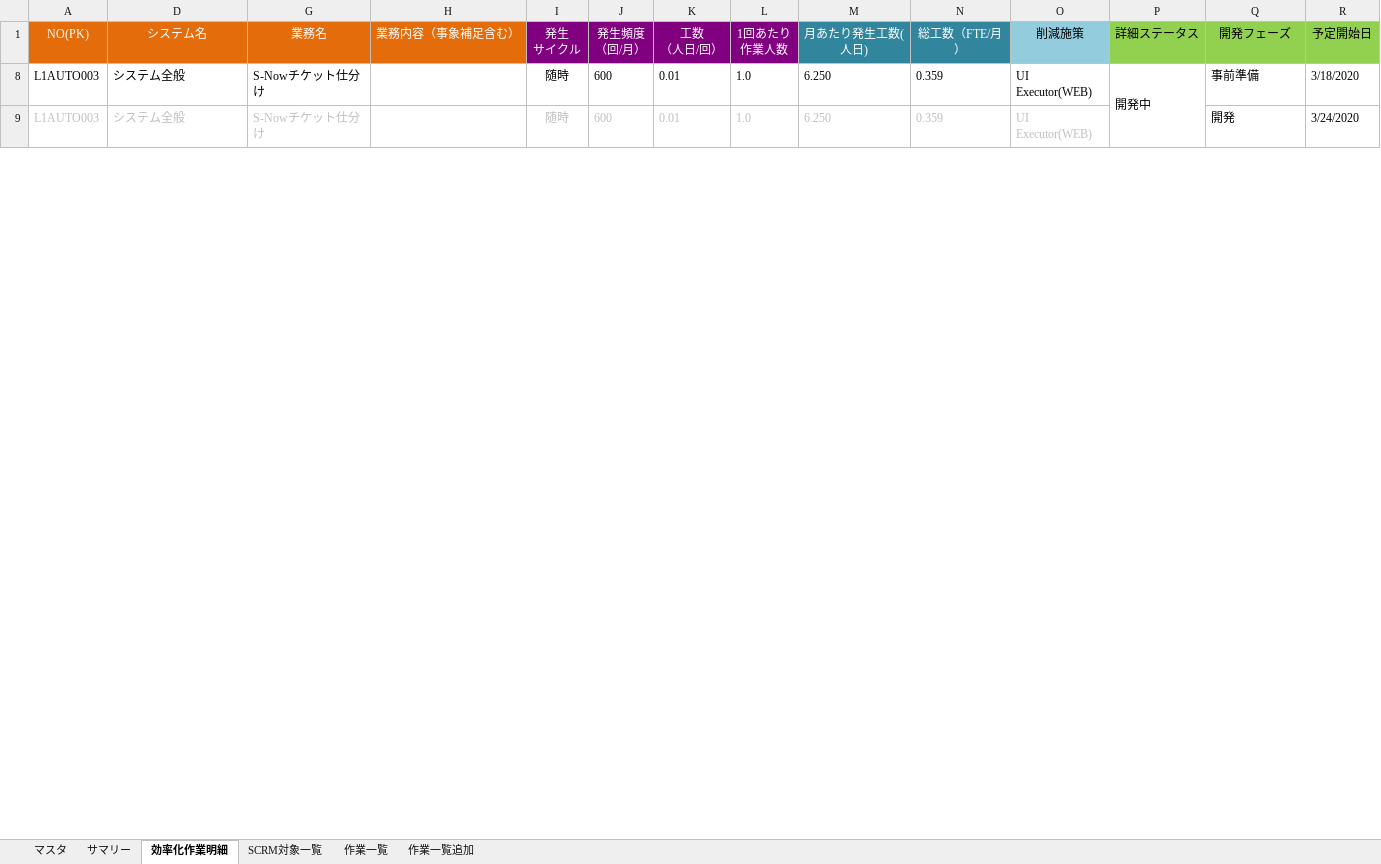
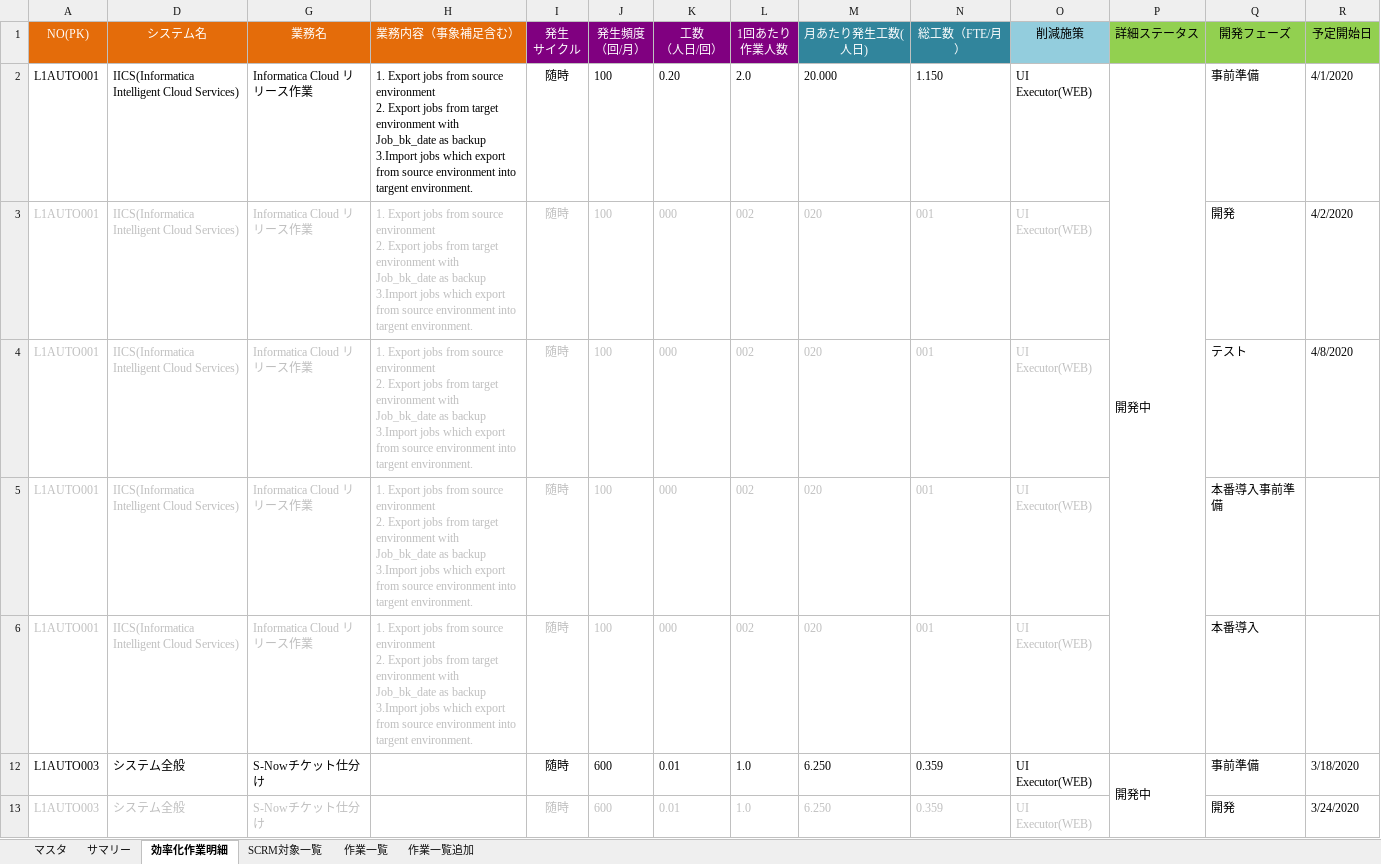
Before and after one commit to liliad1/takeda-doc, an Excel workbook: TAKEDA_WorkItemList-WBS.xlsx, sheet 効率化作業明細, drawn as a sheet; only a part is shown; values as stored, in another font and other column widths than the file's, no borders; rows hold the shown columns only; ↵ is a line break in a cell; the diff names each change by its address in the sheet, - before the commit and + after, or states it on an @@ line.

Commit message:
updated

```diff
--- a/TAKEDA_WorkItemList-WBS.xlsx (sheet 効率化作業明細)
+++ b/TAKEDA_WorkItemList-WBS.xlsx (sheet 効率化作業明細)
+row 2: L1AUTO001 | IICS(Informatica Intelligent Cloud Services) | Informatica Cloud リリース作業 | 1. Export jobs from source environment ↵ 2. Export jobs from target environment with Job_bk_date as backup ↵ 3.Import jobs which export from source environment into targent environment. | 随時 | 100 | 0.20 | 2.0 | 20.000 | 1.150 | UI Executor(WEB) | 開発中 | 事前準備 | 4/1/2020
+row 3: L1AUTO001 | IICS(Informatica Intelligent Cloud Services) | Informatica Cloud リリース作業 | 1. Export jobs from source environment ↵ 2. Export jobs from target environment with Job_bk_date as backup ↵ 3.Import jobs which export from source environment into targent environment. | 随時 | 100 | 000 | 002 | 020 | 001 | UI Executor(WEB) |  | 開発 | 4/2/2020
+row 4: L1AUTO001 | IICS(Informatica Intelligent Cloud Services) | Informatica Cloud リリース作業 | 1. Export jobs from source environment ↵ 2. Export jobs from target environment with Job_bk_date as backup ↵ 3.Import jobs which export from source environment into targent environment. | 随時 | 100 | 000 | 002 | 020 | 001 | UI Executor(WEB) |  | テスト | 4/8/2020
+row 5: L1AUTO001 | IICS(Informatica Intelligent Cloud Services) | Informatica Cloud リリース作業 | 1. Export jobs from source environment ↵ 2. Export jobs from target environment with Job_bk_date as backup ↵ 3.Import jobs which export from source environment into targent environment. | 随時 | 100 | 000 | 002 | 020 | 001 | UI Executor(WEB) |  | 本番導入事前準備
+row 6: L1AUTO001 | IICS(Informatica Intelligent Cloud Services) | Informatica Cloud リリース作業 | 1. Export jobs from source environment ↵ 2. Export jobs from target environment with Job_bk_date as backup ↵ 3.Import jobs which export from source environment into targent environment. | 随時 | 100 | 000 | 002 | 020 | 001 | UI Executor(WEB) |  | 本番導入
```
Also changed, not shown: hidden cells.
